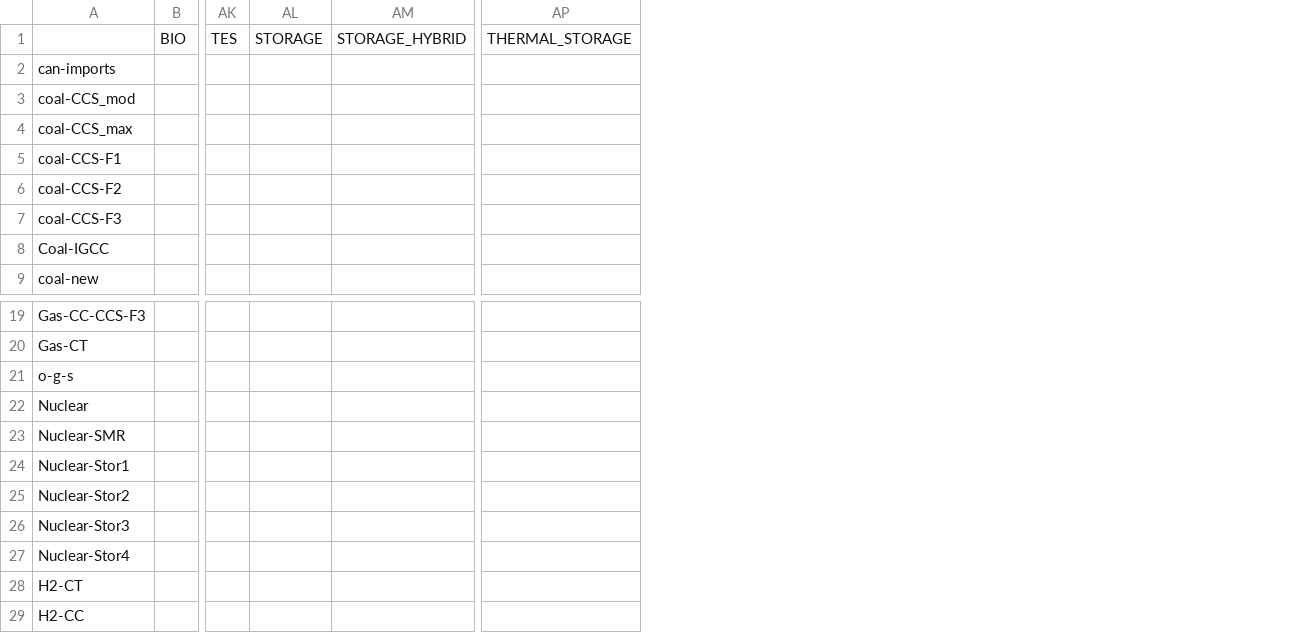
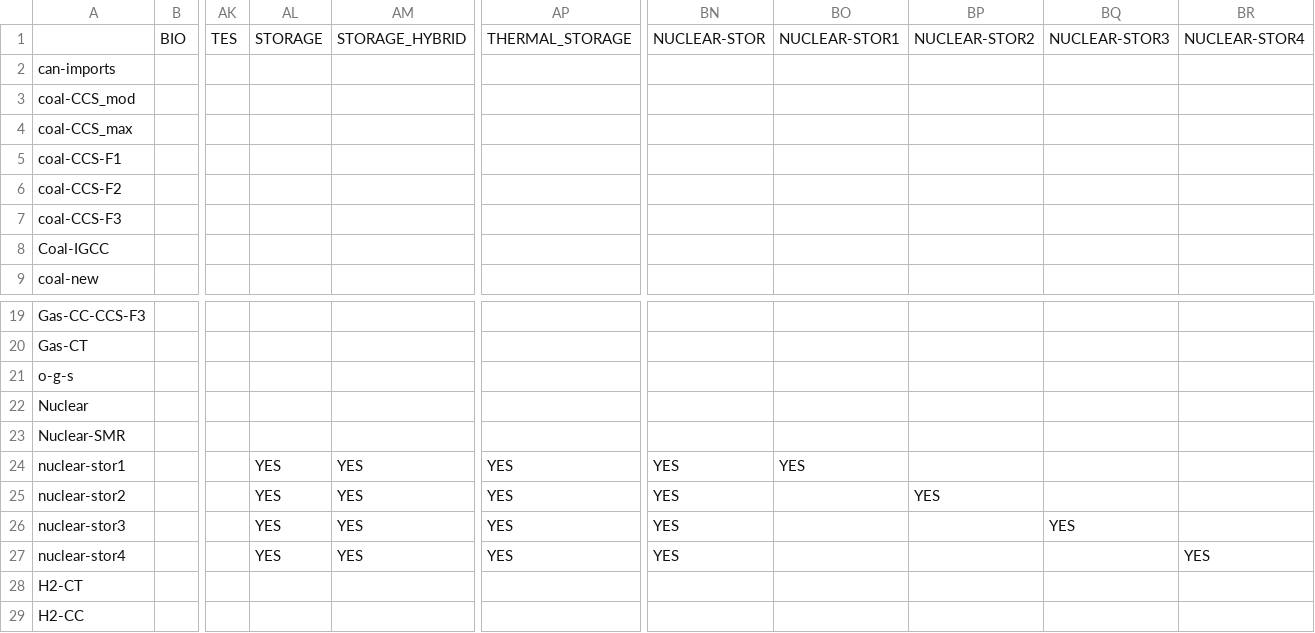
Before and after one commit to Ethan-s-PhD/ReEDS-2.0, a CSV file: inputs/tech-subset-table.csv, drawn as a sheet; only a part is shown, gaps mark what is left out; the diff names each change by its address in the sheet, - before the commit and + after, or states it on an @@ line.

```diff
--- a/inputs/tech-subset-table.csv
+++ b/inputs/tech-subset-table.csv
+column BN, row 1: NUCLEAR-STOR; rows 24-27: all YES
+column BO, row 1: NUCLEAR-STOR1; row 24: YES
+column BP, row 1: NUCLEAR-STOR2; row 25: YES
+column BQ, row 1: NUCLEAR-STOR3; row 26: YES
+column BR, row 1: NUCLEAR-STOR4; row 27: YES
-A24: Nuclear-Stor1
+A24: nuclear-stor1
-AL24:AL27: (empty)
+AL24:AL27: YES
-AM24:AM27: (empty)
+AM24:AM27: YES
-AP24:AP27: (empty)
+AP24:AP27: YES
-A25: Nuclear-Stor2
+A25: nuclear-stor2
-A26: Nuclear-Stor3
+A26: nuclear-stor3
-A27: Nuclear-Stor4
+A27: nuclear-stor4
```
Also changed, not shown: cases_small.csv, inputs/capacity_exogenous/demonstration_plants.csv, 51 other files.
